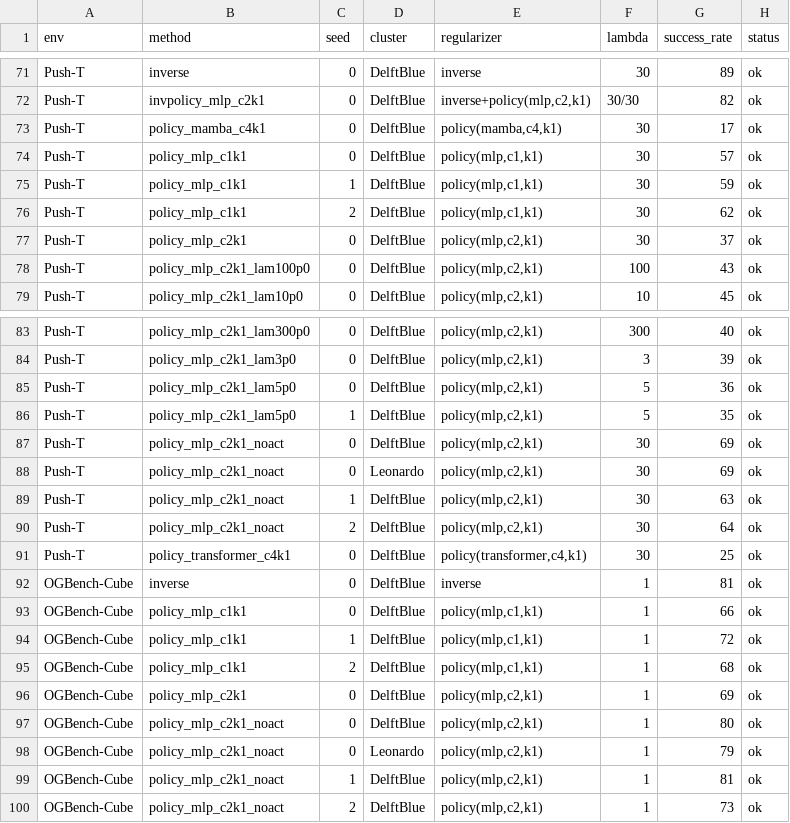
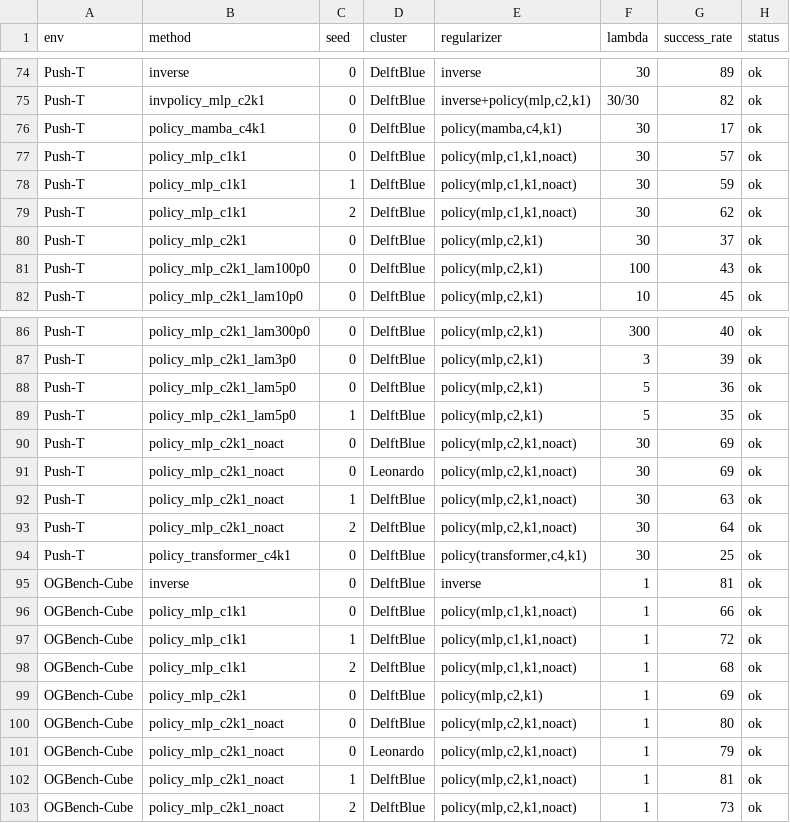
Before and after one commit to SinJ1024/sensorimotor-world-model, a CSV file: planning/results.csv, drawn as a sheet; only a part is shown, gaps mark what is left out; addresses are those after the commit; the diff covers the shown part only; the diff names each change by its address in the sheet, - before the commit and + after, or states it on an @@ line.

```diff
--- a/planning/results.csv
+++ b/planning/results.csv
-E77:E79 (regularizer): policy(mlp,c1,k1)
+E77:E79 (regularizer): policy(mlp,c1,k1,noact)
-E90:E93 (regularizer): policy(mlp,c2,k1)
+E90:E93 (regularizer): policy(mlp,c2,k1,noact)
-E96:E98 (regularizer): policy(mlp,c1,k1)
+E96:E98 (regularizer): policy(mlp,c1,k1,noact)
-E100:E103 (regularizer): policy(mlp,c2,k1)
+E100:E103 (regularizer): policy(mlp,c2,k1,noact)
```
Also changed, not shown: 3 added rows and 12 edited cells elsewhere in this file, 2 other files.
